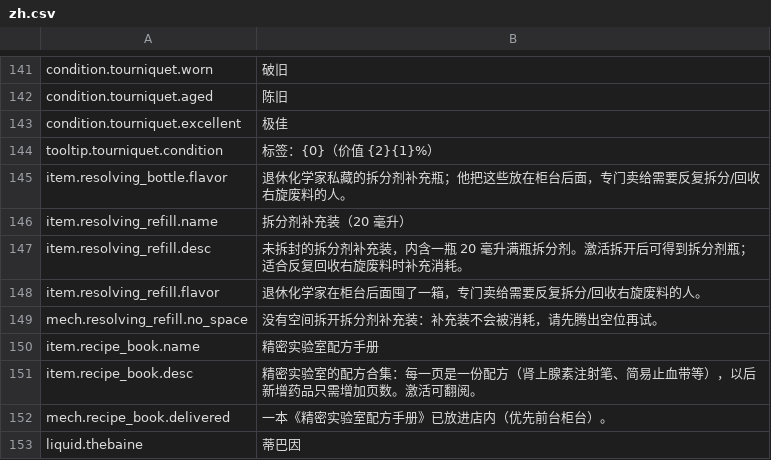
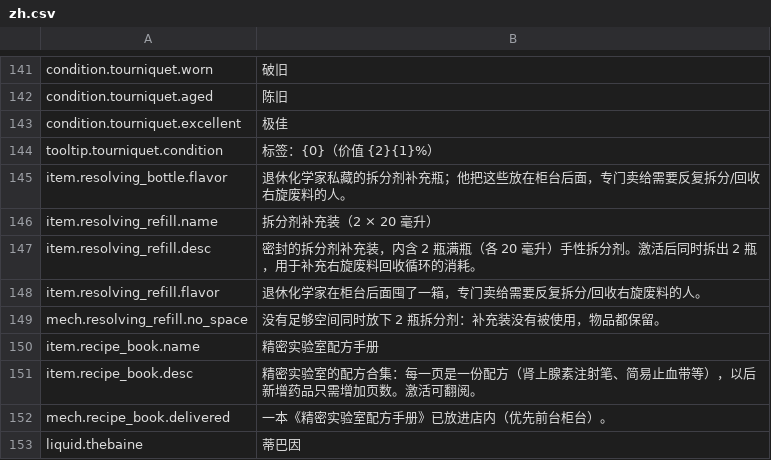
Before and after one commit to GiftsfromtheRiver/Probably-Stolen-PrecisionLab, a CSV file: dist/PrecisionLab/Localization/zh.csv, drawn as a sheet; only a part is shown, gaps mark what is left out.

```diff
--- a/dist/PrecisionLab/Localization/zh.csv
+++ b/dist/PrecisionLab/Localization/zh.csv
@@ -145,6 +145,6 @@ tooltip.tourniquet.condition,标签：{0}（价值 {2}{1}%）
 item.resolving_bottle.flavor,退休化学家私藏的拆分剂补充瓶；他把这些放在柜台后面，专门卖给需要反复拆分/回收右旋废料的人。
-item.resolving_refill.name,拆分剂补充装（20 毫升）
-item.resolving_refill.desc,未拆封的拆分剂补充装，内含一瓶 20 毫升满瓶拆分剂。激活拆开后可得到拆分剂瓶；适合反复回收右旋废料时补充消耗。
+item.resolving_refill.name,拆分剂补充装（2 × 20 毫升）
+item.resolving_refill.desc,密封的拆分剂补充装，内含 2 瓶满瓶（各 20 毫升）手性拆分剂。激活后同时拆出 2 瓶，用于补充右旋废料回收循环的消耗。
 item.resolving_refill.flavor,退休化学家在柜台后面囤了一箱，专门卖给需要反复拆分/回收右旋废料的人。
-mech.resolving_refill.no_space,没有空间拆开拆分剂补充装：补充装不会被消耗，请先腾出空位再试。
+mech.resolving_refill.no_space,没有足够空间同时放下 2 瓶拆分剂：补充装没有被使用，物品都保留。
 item.recipe_book.name,精密实验室配方手册
```
Also changed, not shown: dist/PrecisionLab/Localization/en.csv, 7 other files.
